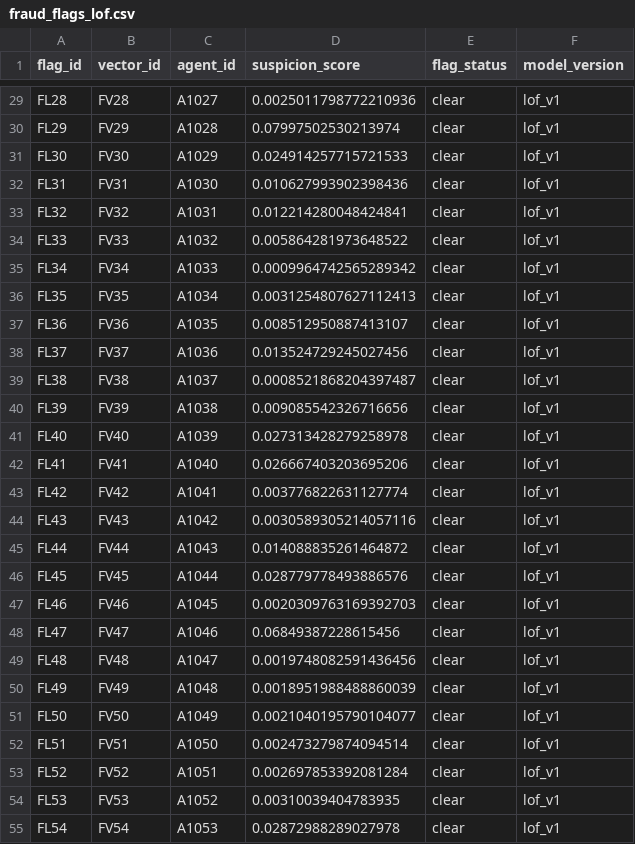
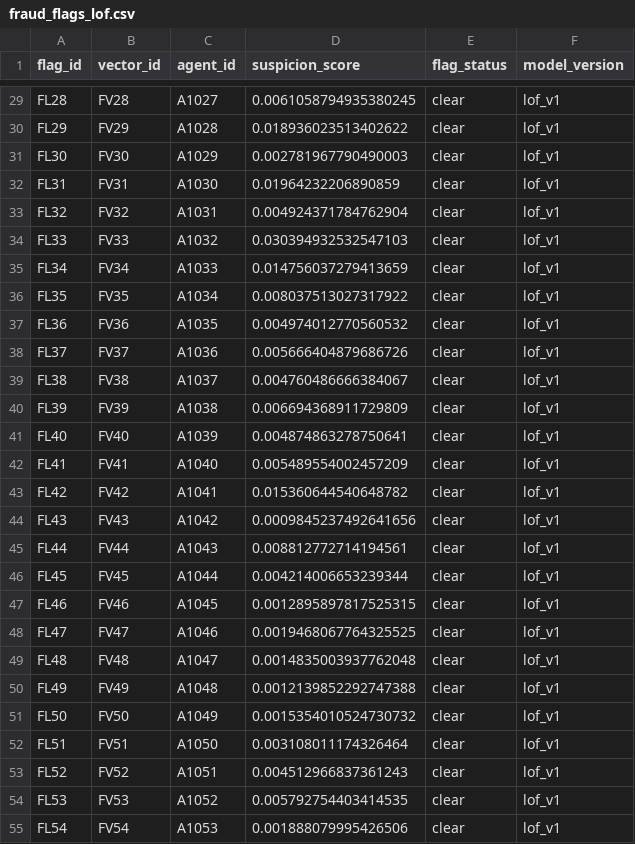
Before and after one commit to zakiyanoor/salesmesh-fraud-detection, a CSV file: data/synthetic/fraud_flags_lof.csv, drawn as a sheet; only a part is shown, gaps mark what is left out; the diff covers the shown part only; the diff names each change by its address in the sheet, - before the commit and + after, or states it on an @@ line.

```diff
--- a/data/synthetic/fraud_flags_lof.csv
+++ b/data/synthetic/fraud_flags_lof.csv
-D29 (suspicion_score): 0.0025011798772210936
+D29 (suspicion_score): 0.0061058794935380245
-D30 (suspicion_score): 0.07997502530213974
+D30 (suspicion_score): 0.018936023513402622
-D31 (suspicion_score): 0.024914257715721533
+D31 (suspicion_score): 0.002781967790490003
-D32 (suspicion_score): 0.010627993902398436
+D32 (suspicion_score): 0.01964232206890859
-D33 (suspicion_score): 0.012214280048424841
+D33 (suspicion_score): 0.004924371784762904
-D34 (suspicion_score): 0.005864281973648522
+D34 (suspicion_score): 0.030394932532547103
-D35 (suspicion_score): 0.0009964742565289342
+D35 (suspicion_score): 0.014756037279413659
-D36 (suspicion_score): 0.0031254807627112413
+D36 (suspicion_score): 0.008037513027317922
-D37 (suspicion_score): 0.008512950887413107
+D37 (suspicion_score): 0.004974012770560532
-D38 (suspicion_score): 0.013524729245027456
+D38 (suspicion_score): 0.005666404879686726
-D39 (suspicion_score): 0.0008521868204397487
+D39 (suspicion_score): 0.004760486666384067
-D40 (suspicion_score): 0.009085542326716656
+D40 (suspicion_score): 0.006694368911729809
-D41 (suspicion_score): 0.027313428279258978
+D41 (suspicion_score): 0.004874863278750641
-D42 (suspicion_score): 0.026667403203695206
+D42 (suspicion_score): 0.005489554002457209
-D43 (suspicion_score): 0.003776822631127774
+D43 (suspicion_score): 0.015360644540648782
-D44 (suspicion_score): 0.0030589305214057116
+D44 (suspicion_score): 0.0009845237492641656
-D45 (suspicion_score): 0.014088835261464872
+D45 (suspicion_score): 0.008812772714194561
-D46 (suspicion_score): 0.028779778493886576
+D46 (suspicion_score): 0.004214006653239344
-D47 (suspicion_score): 0.0020309763169392703
+D47 (suspicion_score): 0.0012895897817525315
-D48 (suspicion_score): 0.06849387228615456
+D48 (suspicion_score): 0.0019468067764325525
-D49 (suspicion_score): 0.0019748082591436456
+D49 (suspicion_score): 0.0014835003937762048
-D50 (suspicion_score): 0.0018951988488860039
+D50 (suspicion_score): 0.0012139852292747388
-D51 (suspicion_score): 0.0021040195790104077
+D51 (suspicion_score): 0.0015354010524730732
-D52 (suspicion_score): 0.002473279874094514
+D52 (suspicion_score): 0.003108011174326464
-D53 (suspicion_score): 0.002697853392081284
+D53 (suspicion_score): 0.004512966837361243
-D54 (suspicion_score): 0.00310039404783935
+D54 (suspicion_score): 0.005792754403414535
-D55 (suspicion_score): 0.02872988289027978
+D55 (suspicion_score): 0.001888079995426506
```
Also changed, not shown: 88 edited cells elsewhere in this file, data/synthetic/feature_vectors.csv, data/synthetic/fraud_flags.csv, 3 other files.
